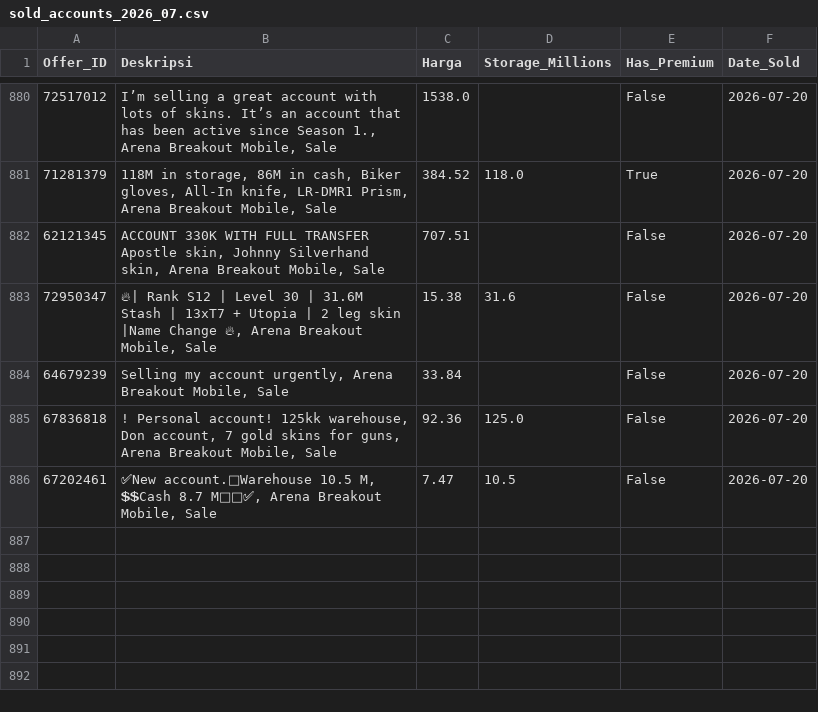
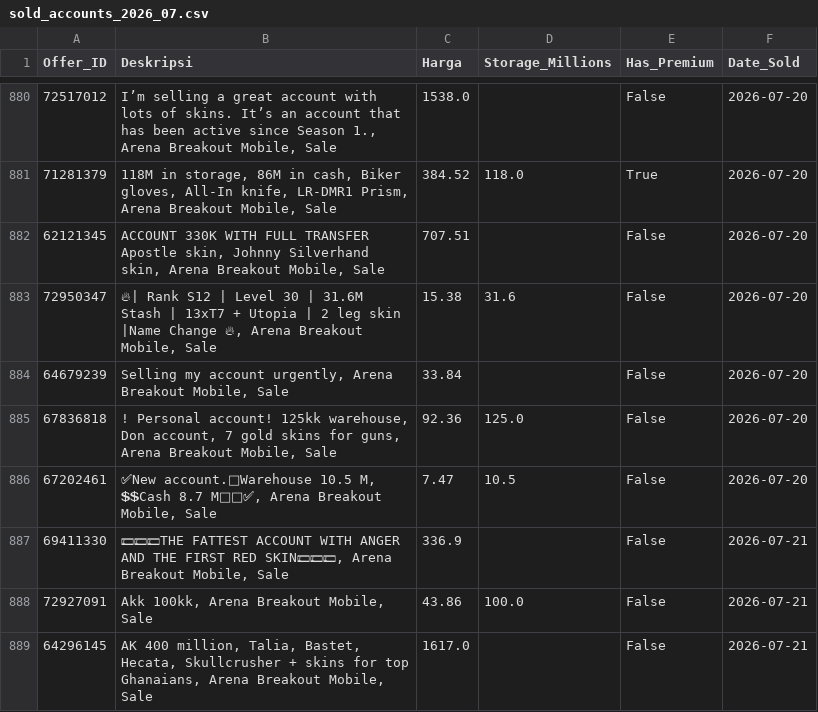
Before and after one commit to mozz-bot/funpay-tracker, a CSV file: sold_accounts_2026_07.csv, drawn as a sheet; only a part is shown, gaps mark what is left out; the diff names each change by its address in the sheet, - before the commit and + after, or states it on an @@ line.

```diff
--- a/sold_accounts_2026_07.csv
+++ b/sold_accounts_2026_07.csv
+row 887: 69411330 | 💷💷💷THE FATTEST ACCOUNT WITH ANGER AND THE FIRST RED SKIN💷💷💷, Arena Breakout Mobile, Sale | 336.9 |  | False | 2026-07-21
+row 888: 72927091 | Akk 100kk, Arena Breakout Mobile, Sale | 43.86 | 100.0 | False | 2026-07-21
+row 889: 64296145 | AK 400 million, Talia, Bastet, Hecata, Skullcrusher + skins for top Ghanaians, Arena Breakout Mobile, Sale | 1617.0 |  | False | 2026-07-21
```
Also changed, not shown: active_listings.csv.
